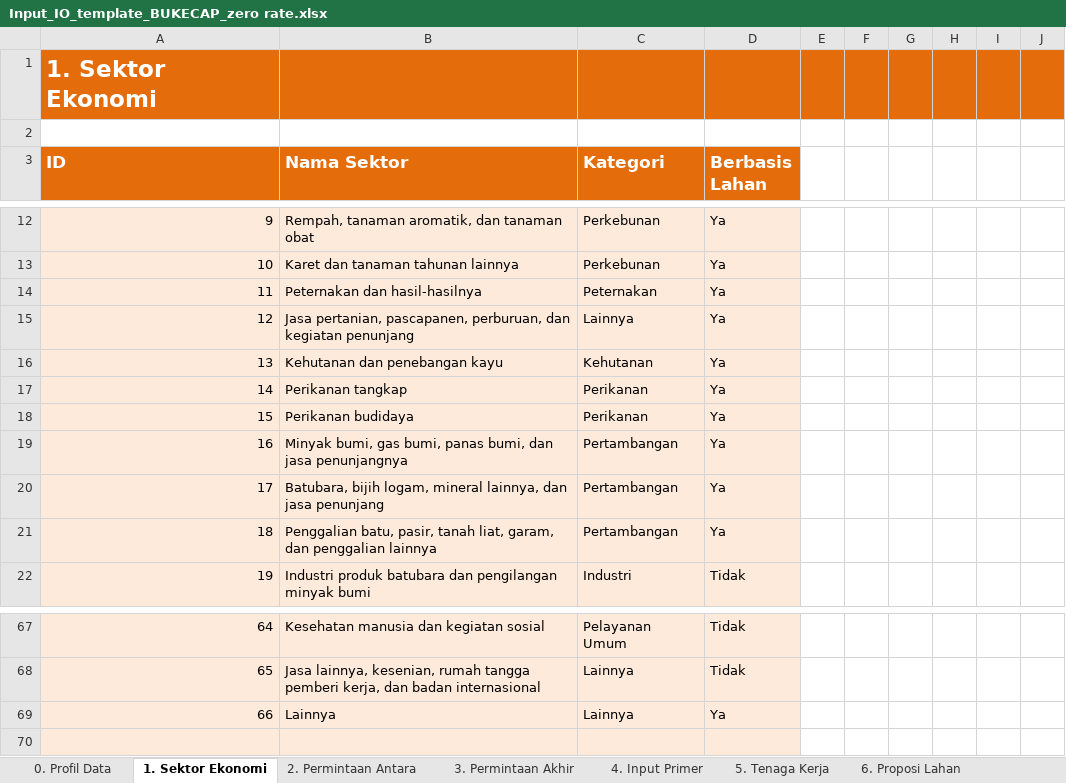
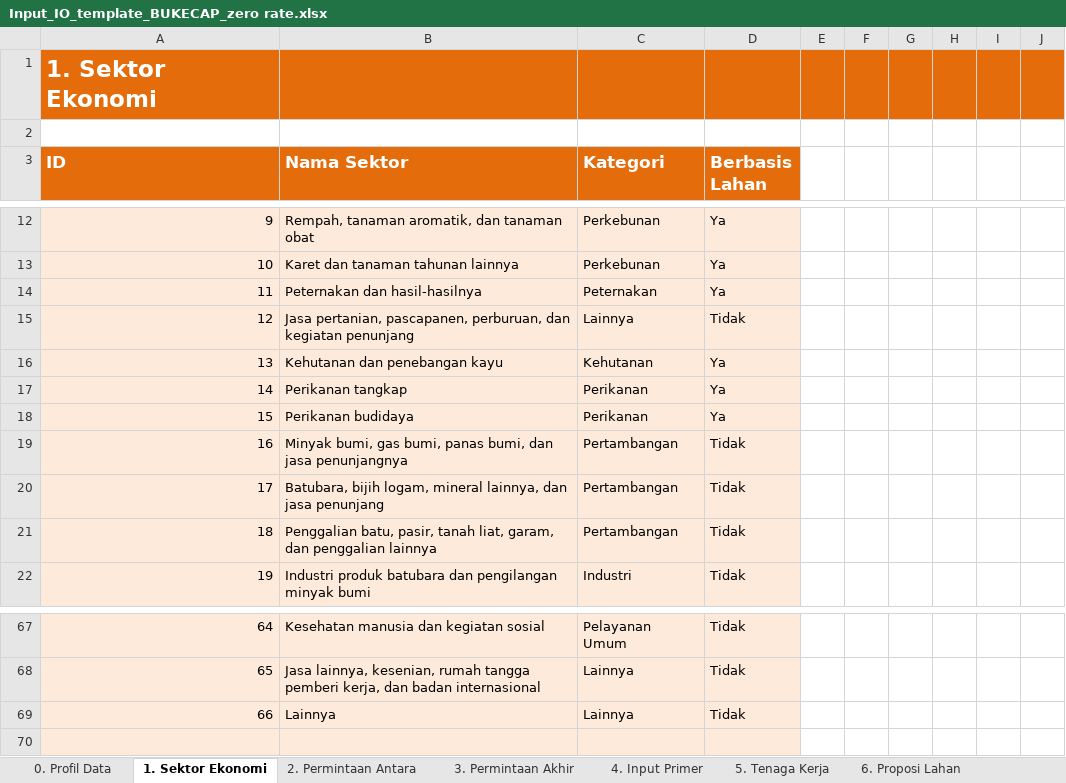
Before and after one commit to icraf-indonesia/TARegEco, an Excel workbook: inst/extdata/example_data/Bukecap/Input_IO_template_BUKECAP_zero rate.xlsx, sheet 1. Sektor Ekonomi, drawn as a sheet; only a part is shown, gaps mark what is left out; values as stored, in another font and other column widths than the file's, no borders; charts and pictures not drawn; the diff names each change by its address in the sheet, - before the commit and + after, or states it on an @@ line.

```diff
--- a/inst/extdata/example_data/Bukecap/Input_IO_template_BUKECAP_zero rate.xlsx (sheet 1. Sektor Ekonomi)
+++ b/inst/extdata/example_data/Bukecap/Input_IO_template_BUKECAP_zero rate.xlsx (sheet 1. Sektor Ekonomi)
-D15 (Berbasis Lahan): Ya
+D15 (Berbasis Lahan): Tidak
-D19:D21 (Berbasis Lahan): Ya
+D19:D21 (Berbasis Lahan): Tidak
-D69 (Berbasis Lahan): Ya
+D69 (Berbasis Lahan): Tidak
```
Also changed, not shown: charts or pictures, inst/extdata/example_data/Bukecap/luc_projection_bukecap_bau.xlsx, inst/extdata/output/IO_Analysis_Output.xlsx, 1 other file.
